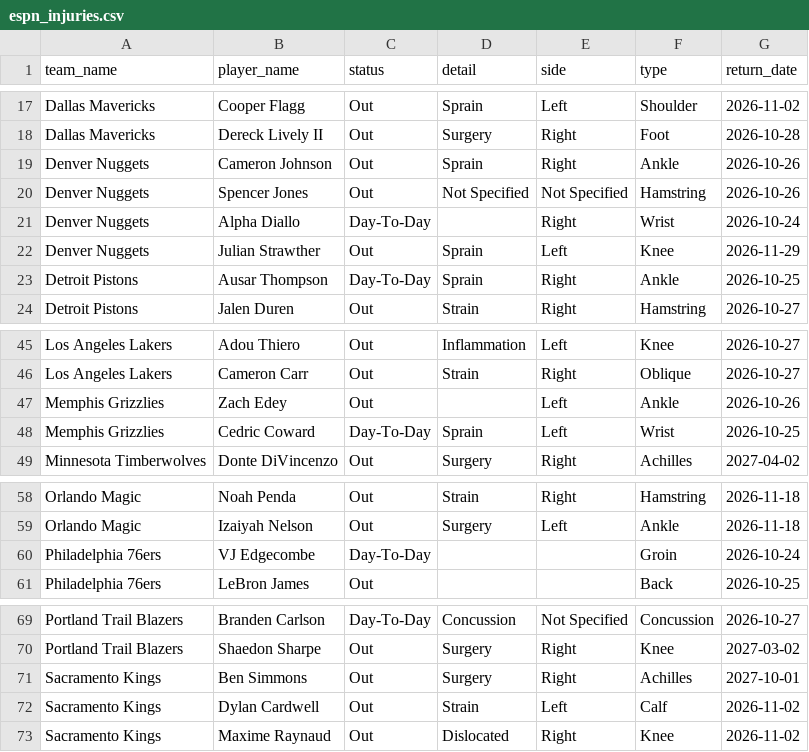
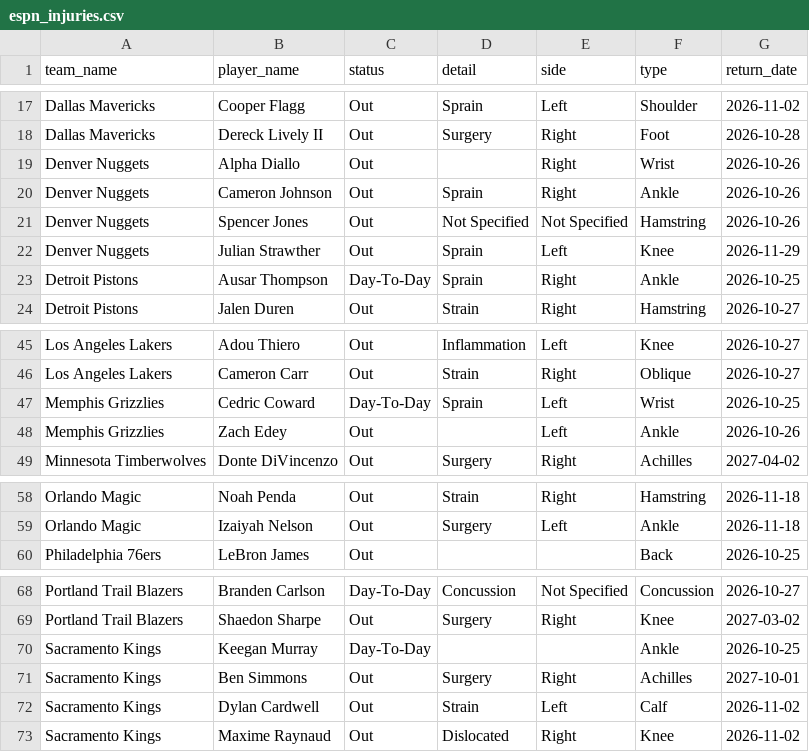
Before and after one commit to Thakky001/NBA, a CSV file: data/raw/espn_injuries.csv, drawn as a sheet; only a part is shown, gaps mark what is left out.

```diff
--- a/data/raw/espn_injuries.csv
+++ b/data/raw/espn_injuries.csv
@@ -18,5 +18,5 @@ Dallas Mavericks,Cooper Flagg,Out,Sprain,Left,Shoulder,2026-11-02
 Dallas Mavericks,Dereck Lively II,Out,Surgery,Right,Foot,2026-10-28
+Denver Nuggets,Alpha Diallo,Out,,Right,Wrist,2026-10-26
 Denver Nuggets,Cameron Johnson,Out,Sprain,Right,Ankle,2026-10-26
 Denver Nuggets,Spencer Jones,Out,Not Specified,Not Specified,Hamstring,2026-10-26
-Denver Nuggets,Alpha Diallo,Day-To-Day,,Right,Wrist,2026-10-24
 Denver Nuggets,Julian Strawther,Out,Sprain,Left,Knee,2026-11-29
@@ -46,4 +46,4 @@ Los Angeles Lakers,Adou Thiero,Out,Inflammation,Left,Knee,2026-10-27
 Los Angeles Lakers,Cameron Carr,Out,Strain,Right,Oblique,2026-10-27
+Memphis Grizzlies,Cedric Coward,Day-To-Day,Sprain,Left,Wrist,2026-10-25
 Memphis Grizzlies,Zach Edey,Out,,Left,Ankle,2026-10-26
-Memphis Grizzlies,Cedric Coward,Day-To-Day,Sprain,Left,Wrist,2026-10-25
 Minnesota Timberwolves,Donte DiVincenzo,Out,Surgery,Right,Achilles,2027-04-02
@@ -59,3 +59,2 @@ Orlando Magic,Noah Penda,Out,Strain,Right,Hamstring,2026-11-18
 Orlando Magic,Izaiyah Nelson,Out,Surgery,Left,Ankle,2026-11-18
-Philadelphia 76ers,VJ Edgecombe,Day-To-Day,,,Groin,2026-10-24
 Philadelphia 76ers,LeBron James,Out,,,Back,2026-10-25
@@ -70,2 +69,3 @@ Portland Trail Blazers,Branden Carlson,Day-To-Day,Concussion,Not Specified,Concu
 Portland Trail Blazers,Shaedon Sharpe,Out,Surgery,Right,Knee,2027-03-02
+Sacramento Kings,Keegan Murray,Day-To-Day,,,Ankle,2026-10-25
 Sacramento Kings,Ben Simmons,Out,Surgery,Right,Achilles,2027-10-01
```
Also changed, not shown: data/raw/predictions_ledger.csv, 2 other files.
